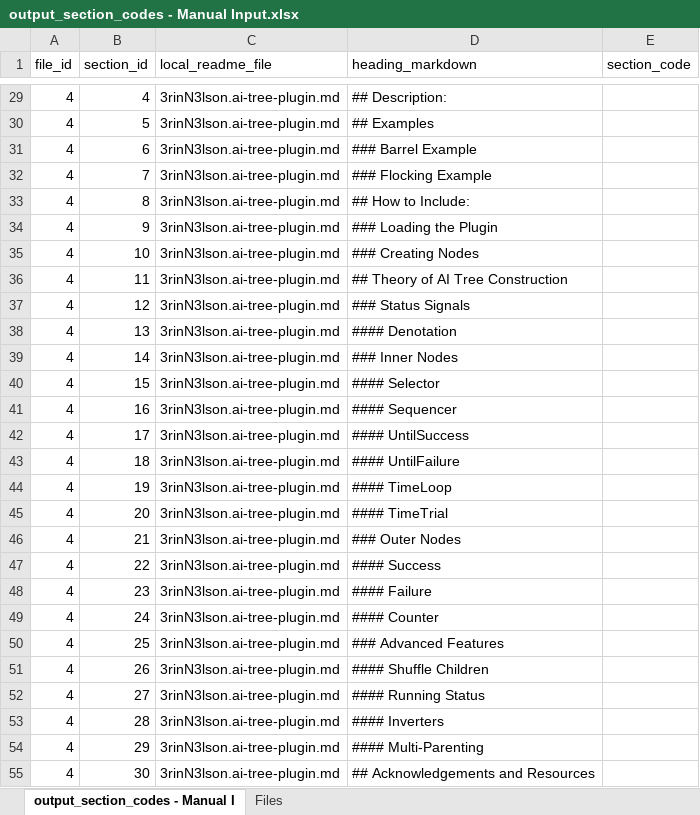
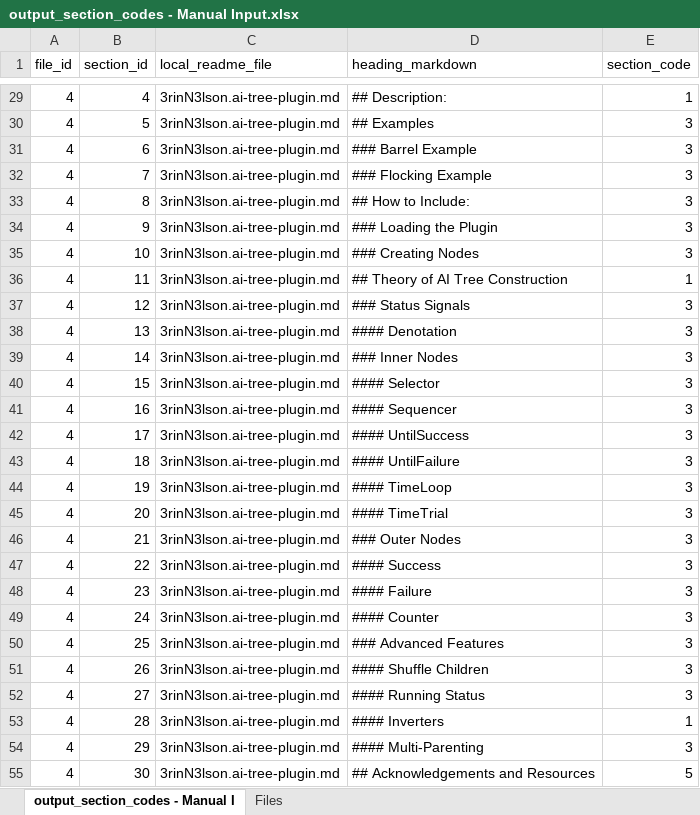
Before and after one commit to meng-ucalgary/ensf-612-project, an Excel workbook: Manual Annotation And Data/output_section_codes - Manual Input.xlsx, sheet output_section_codes - Manual I, drawn as a sheet; only a part is shown, gaps mark what is left out; values as stored, in another font and other column widths than the file's, no borders; the diff covers the shown part only; the diff names each change by its address in the sheet, - before the commit and + after, or states it on an @@ line.

Commit message:
Carried out manual annotation and calculated percentage agreement

```diff
--- a/Manual Annotation And Data/output_section_codes - Manual Input.xlsx (sheet output_section_codes - Manual I)
+++ b/Manual Annotation And Data/output_section_codes - Manual Input.xlsx (sheet output_section_codes - Manual I)
-E29 (section_code): (empty)
+E29 (section_code): 1
-E30:E35 (section_code): (empty)
+E30:E35 (section_code): 3
-E36 (section_code): (empty)
+E36 (section_code): 1
-E37:E52 (section_code): (empty)
+E37:E52 (section_code): 3
-E53 (section_code): (empty)
+E53 (section_code): 1
-E54 (section_code): (empty)
+E54 (section_code): 3
-E55 (section_code): (empty)
+E55 (section_code): 5
```
Also changed, not shown: 374 edited cells elsewhere in this sheet.
